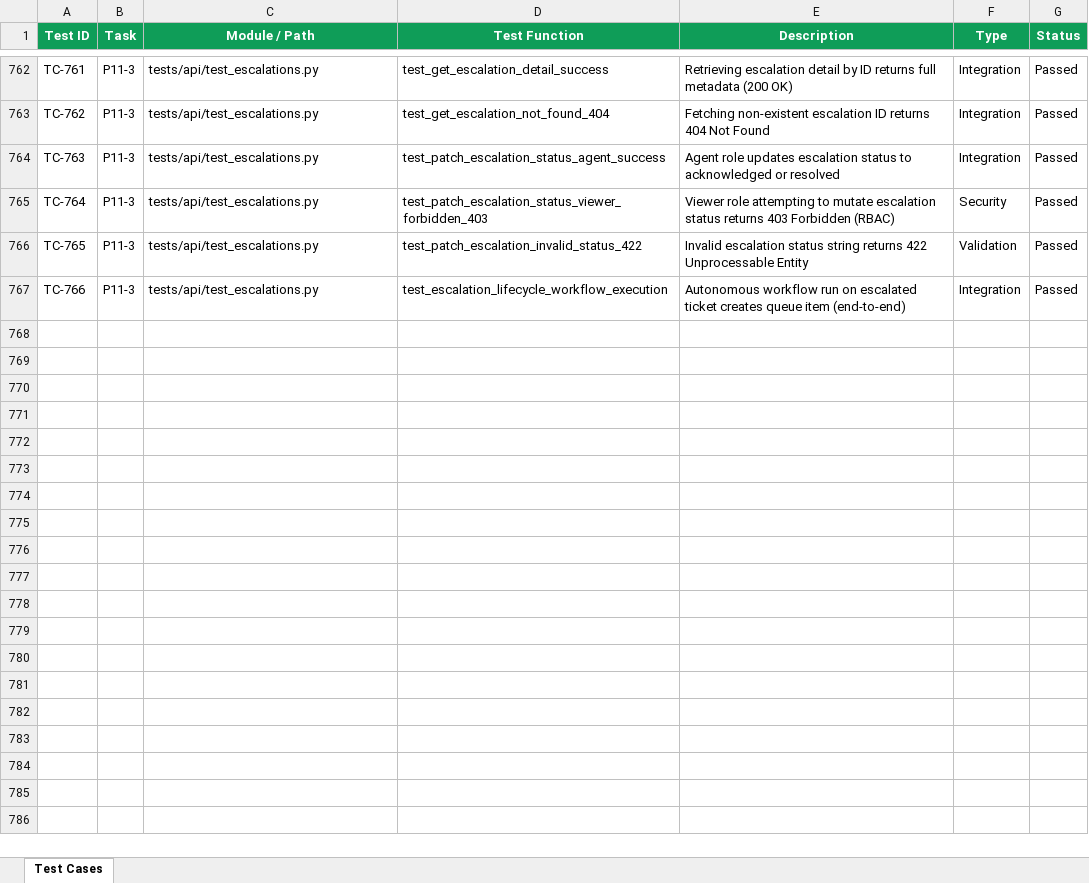
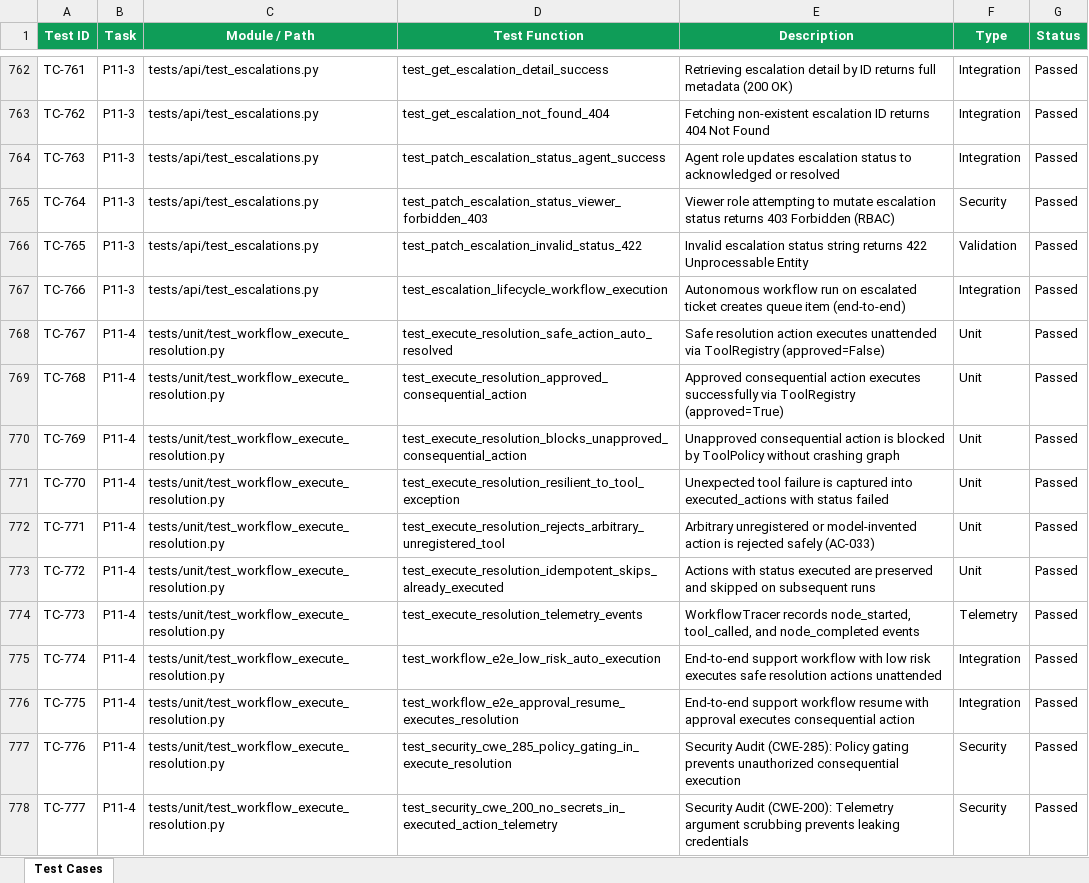
Before and after one commit to lokesh-repaka/CloudDesk, an Excel workbook: docs/TEST_CASES.xlsx, sheet Test Cases, drawn as a sheet; only a part is shown, gaps mark what is left out; values as stored, in another font and other column widths than the file's, no borders; the diff names each change by its address in the sheet, - before the commit and + after, or states it on an @@ line.

Commit message:
feat(workflow): execute resolution on shared tool path (P11-4)

```diff
--- a/docs/TEST_CASES.xlsx (sheet Test Cases)
+++ b/docs/TEST_CASES.xlsx (sheet Test Cases)
+row 768: TC-767 | P11-4 | tests/unit/test_workflow_execute_resolution.py | test_execute_resolution_safe_action_auto_resolved | Safe resolution action executes unattended via ToolRegistry (approved=False) | Unit | Passed
+row 769: TC-768 | P11-4 | tests/unit/test_workflow_execute_resolution.py | test_execute_resolution_approved_consequential_action | Approved consequential action executes successfully via ToolRegistry (approved=True) | Unit | Passed
+row 770: TC-769 | P11-4 | tests/unit/test_workflow_execute_resolution.py | test_execute_resolution_blocks_unapproved_consequential_action | Unapproved consequential action is blocked by ToolPolicy without crashing graph | Unit | Passed
+row 771: TC-770 | P11-4 | tests/unit/test_workflow_execute_resolution.py | test_execute_resolution_resilient_to_tool_exception | Unexpected tool failure is captured into executed_actions with status failed | Unit | Passed
+row 772: TC-771 | P11-4 | tests/unit/test_workflow_execute_resolution.py | test_execute_resolution_rejects_arbitrary_unregistered_tool | Arbitrary unregistered or model-invented action is rejected safely (AC-033) | Unit | Passed
+row 773: TC-772 | P11-4 | tests/unit/test_workflow_execute_resolution.py | test_execute_resolution_idempotent_skips_already_executed | Actions with status executed are preserved and skipped on subsequent runs | Unit | Passed
+row 774: TC-773 | P11-4 | tests/unit/test_workflow_execute_resolution.py | test_execute_resolution_telemetry_events | WorkflowTracer records node_started, tool_called, and node_completed events | Telemetry | Passed
+row 775: TC-774 | P11-4 | tests/unit/test_workflow_execute_resolution.py | test_workflow_e2e_low_risk_auto_execution | End-to-end support workflow with low risk executes safe resolution actions unattended | Integration | Passed
+row 776: TC-775 | P11-4 | tests/unit/test_workflow_execute_resolution.py | test_workflow_e2e_approval_resume_executes_resolution | End-to-end support workflow resume with approval executes consequential action | Integration | Passed
+row 777: TC-776 | P11-4 | tests/unit/test_workflow_execute_resolution.py | test_security_cwe_285_policy_gating_in_execute_resolution | Security Audit (CWE-285): Policy gating prevents unauthorized consequential execution | Security | Passed
+row 778: TC-777 | P11-4 | tests/unit/test_workflow_execute_resolution.py | test_security_cwe_200_no_secrets_in_executed_action_telemetry | Security Audit (CWE-200): Telemetry argument scrubbing prevents leaking credentials | Security | Passed
```
Also changed, not shown: docs/SECURITY_VULNERABILITIES.xlsx, 7 other files.
